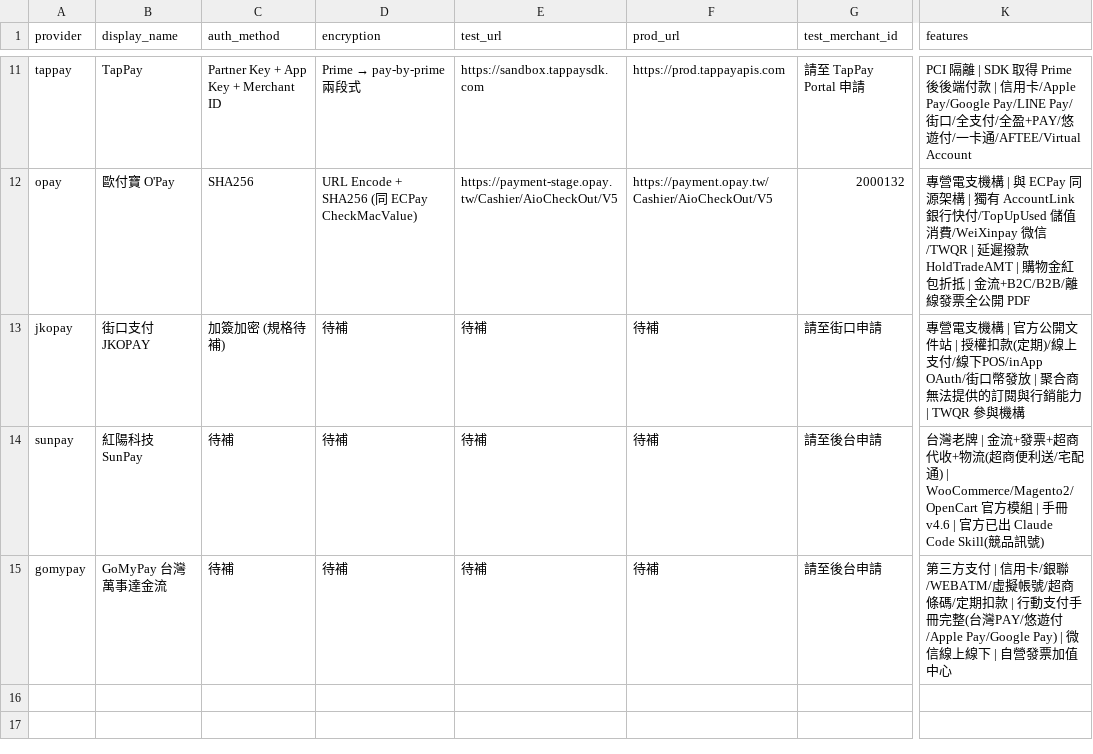
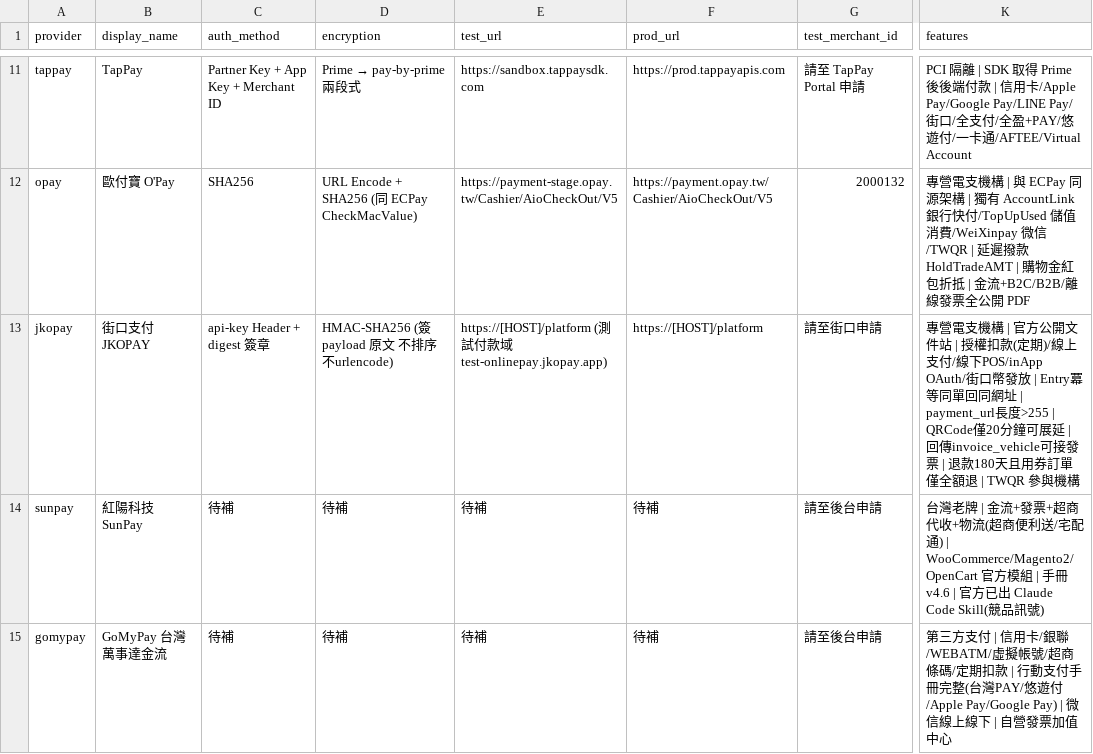
Before and after one commit to Moksa1123/taiwan-ecommerce-toolkit, a CSV file: taiwan-payment/data/providers.csv, drawn as a sheet; only a part is shown, gaps mark what is left out; the diff names each change by its address in the sheet, - before the commit and + after, or states it on an @@ line.

```diff
--- a/taiwan-payment/data/providers.csv
+++ b/taiwan-payment/data/providers.csv
-C13 (auth_method): 加簽加密 (規格待補)
+C13 (auth_method): api-key Header + digest 簽章
-D13 (encryption): 待補
+D13 (encryption): HMAC-SHA256 (簽 payload 原文 不排序不urlencode)
-E13 (test_url): 待補
+E13 (test_url): https://[HOST]/platform (測試付款域 test-onlinepay.jkopay.app)
-F13 (prod_url): 待補
+F13 (prod_url): https://[HOST]/platform
-K13 (features): …發放 | 聚合商無法提供的訂閱與行銷能力 | TWQR 參…
+K13 (features): …發放 | Entry冪等同單回同網址 | payment_url長度>255 | QRCode僅20分鐘可展延 | 回傳invoice_vehicle可接發票 | 退款180天且用券訂單僅全額退 | TWQR 參…
```
Also changed, not shown: taiwan-payment/data/error-codes.csv, 2 other files.
